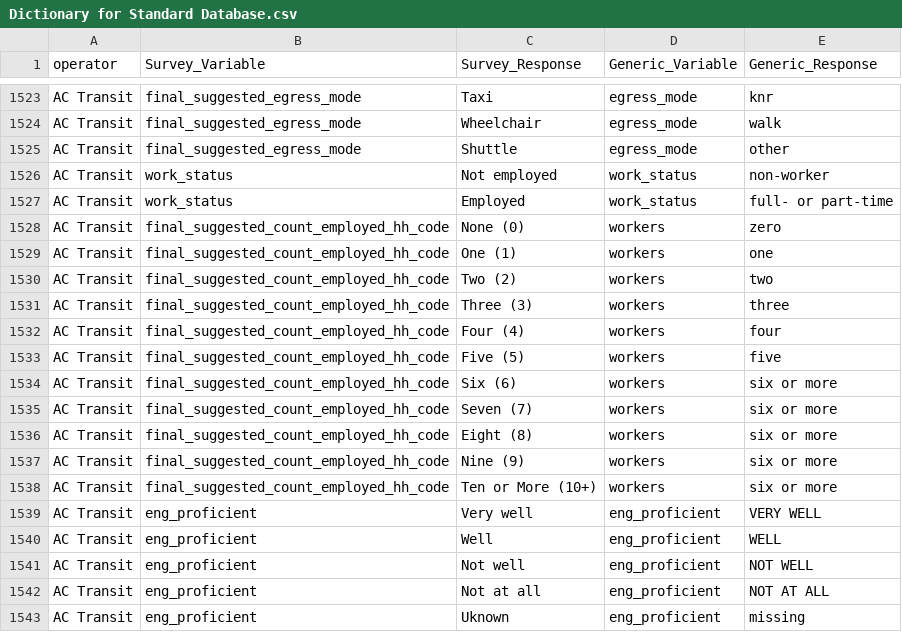
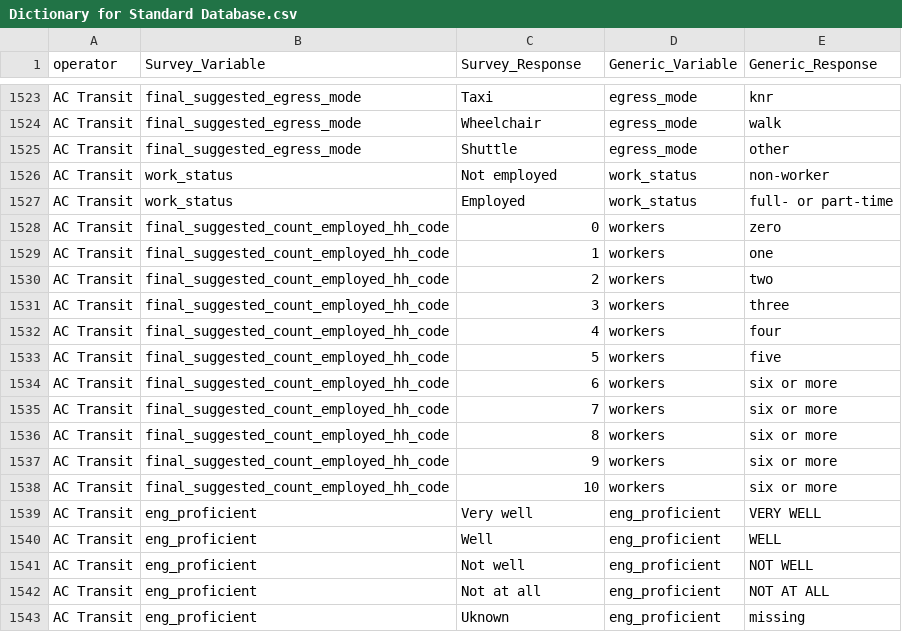
Before and after one commit to BayAreaMetro/transit-passenger-surveys, a CSV file: make-uniform/production/Dictionary for Standard Database.csv, drawn as a sheet; only a part is shown, gaps mark what is left out.

Commit message:
Fixed AC Transit worker code.

```diff
--- a/make-uniform/production/Dictionary for Standard Database.csv
+++ b/make-uniform/production/Dictionary for Standard Database.csv
@@ -1527,13 +1527,13 @@ AC Transit,work_status,Not employed,work_status,non-worker
 AC Transit,work_status,Employed,work_status,full- or part-time
-AC Transit,final_suggested_count_employed_hh_code,None (0),workers,zero
-AC Transit,final_suggested_count_employed_hh_code,One (1),workers,one
-AC Transit,final_suggested_count_employed_hh_code,Two (2),workers,two
-AC Transit,final_suggested_count_employed_hh_code,Three (3),workers,three
-AC Transit,final_suggested_count_employed_hh_code,Four (4),workers,four
-AC Transit,final_suggested_count_employed_hh_code,Five (5),workers,five
-AC Transit,final_suggested_count_employed_hh_code,Six (6),workers,six or more
-AC Transit,final_suggested_count_employed_hh_code,Seven (7),workers,six or more
-AC Transit,final_suggested_count_employed_hh_code,Eight (8),workers,six or more
-AC Transit,final_suggested_count_employed_hh_code,Nine (9),workers,six or more
-AC Transit,final_suggested_count_employed_hh_code,Ten or More (10+),workers,six or more
+AC Transit,final_suggested_count_employed_hh_code,0,workers,zero
+AC Transit,final_suggested_count_employed_hh_code,1,workers,one
+AC Transit,final_suggested_count_employed_hh_code,2,workers,two
+AC Transit,final_suggested_count_employed_hh_code,3,workers,three
+AC Transit,final_suggested_count_employed_hh_code,4,workers,four
+AC Transit,final_suggested_count_employed_hh_code,5,workers,five
+AC Transit,final_suggested_count_employed_hh_code,6,workers,six or more
+AC Transit,final_suggested_count_employed_hh_code,7,workers,six or more
+AC Transit,final_suggested_count_employed_hh_code,8,workers,six or more
+AC Transit,final_suggested_count_employed_hh_code,9,workers,six or more
+AC Transit,final_suggested_count_employed_hh_code,10,workers,six or more
 AC Transit,eng_proficient,Very well,eng_proficient,VERY WELL
```
